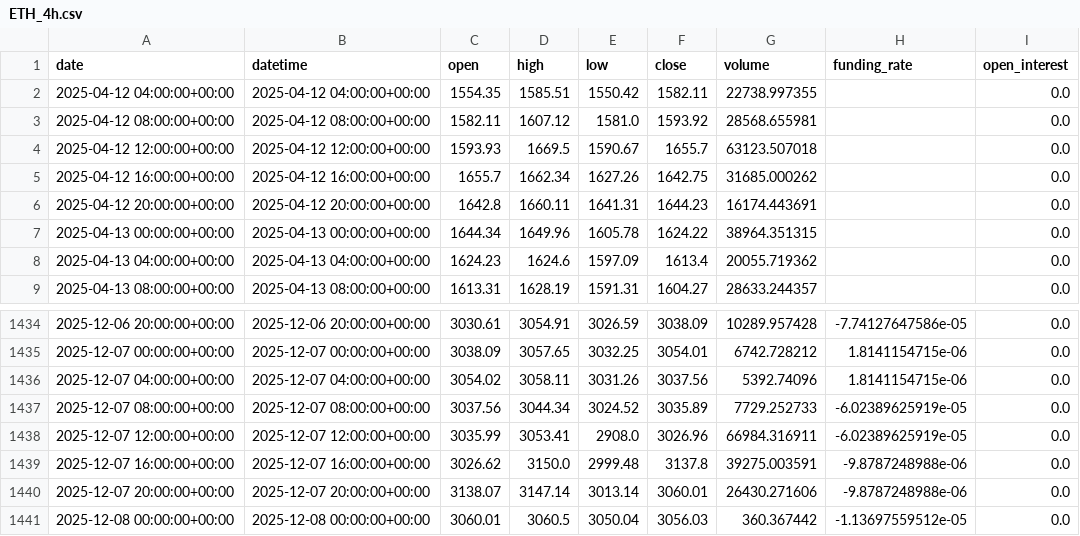
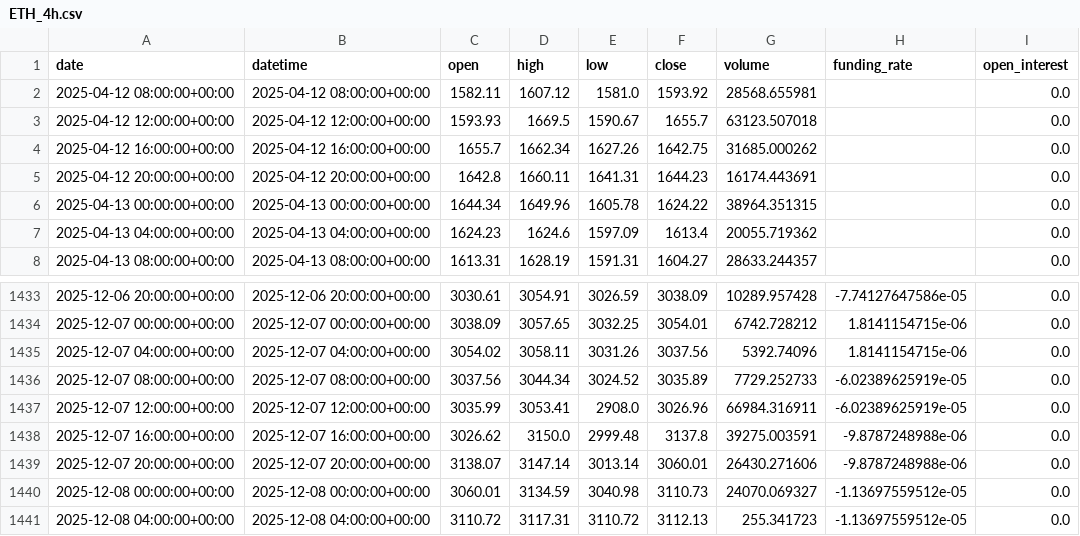
Before and after one commit to zhqin020/ai-crypto-agent, a CSV file: csv_data/ETH_4h.csv, drawn as a sheet; only a part is shown, gaps mark what is left out.

```diff
--- a/csv_data/ETH_4h.csv
+++ b/csv_data/ETH_4h.csv
@@ -1,3 +1,2 @@
 date,datetime,open,high,low,close,volume,funding_rate,open_interest
-2025-04-12 04:00:00+00:00,2025-04-12 04:00:00+00:00,1554.35,1585.51,1550.42,1582.11,22738.997355,,0.0
 2025-04-12 08:00:00+00:00,2025-04-12 08:00:00+00:00,1582.11,1607.12,1581.0,1593.92,28568.655981,,0.0
@@ -1440,2 +1439,3 @@ date,datetime,open,high,low,close,volume,funding_rate,open_interest
 2025-12-07 20:00:00+00:00,2025-12-07 20:00:00+00:00,3138.07,3147.14,3013.14,3060.01,26430.271606,-9.8787248988e-06,0.0
-2025-12-08 00:00:00+00:00,2025-12-08 00:00:00+00:00,3060.01,3060.5,3050.04,3056.03,360.367442,-1.13697559512e-05,0.0
+2025-12-08 00:00:00+00:00,2025-12-08 00:00:00+00:00,3060.01,3134.59,3040.98,3110.73,24070.069327,-1.13697559512e-05,0.0
+2025-12-08 04:00:00+00:00,2025-12-08 04:00:00+00:00,3110.72,3117.31,3110.72,3112.13,255.341723,-1.13697559512e-05,0.0
```
Also changed, not shown: csv_data/SOL_4h.csv, frontpages/public/data/nav_history.csv, 21 other files.
